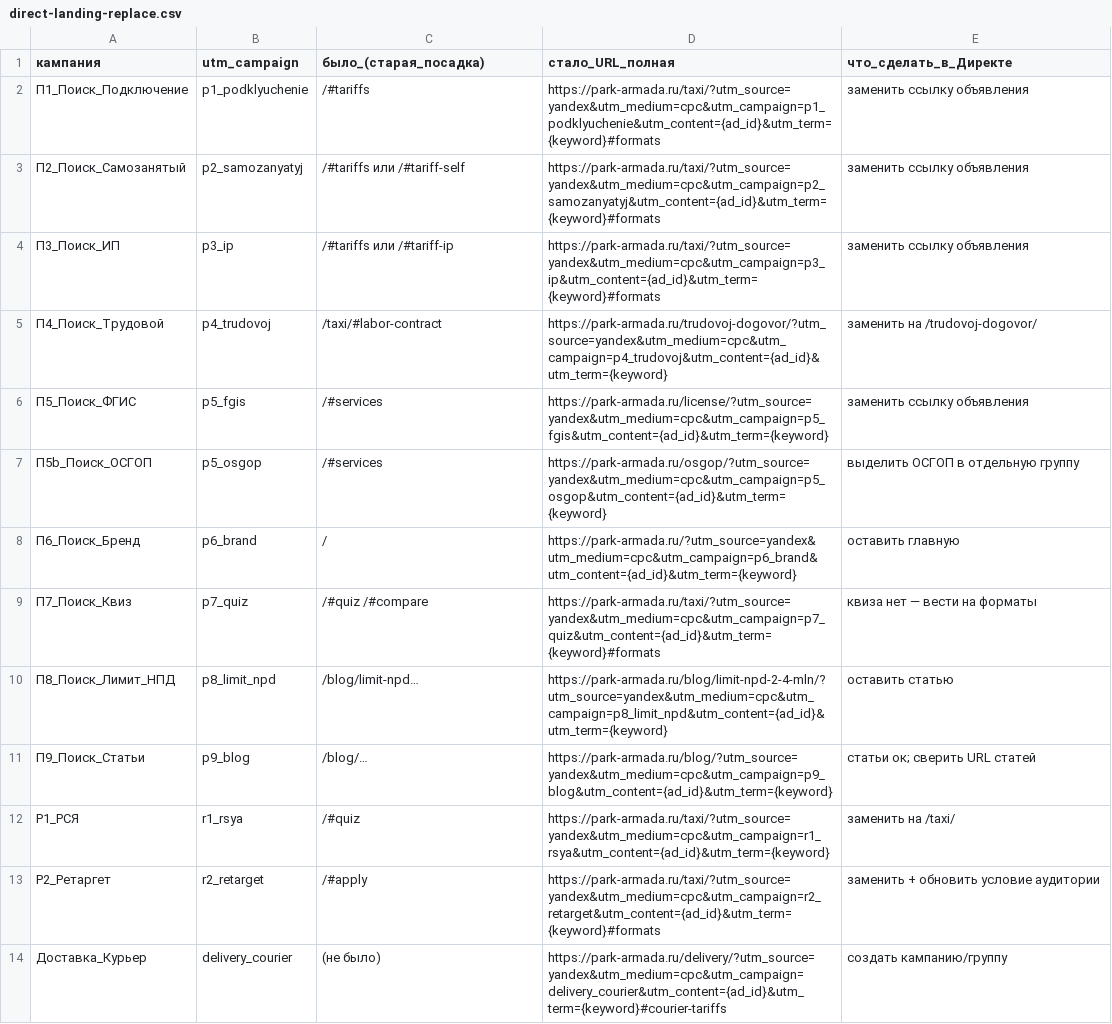
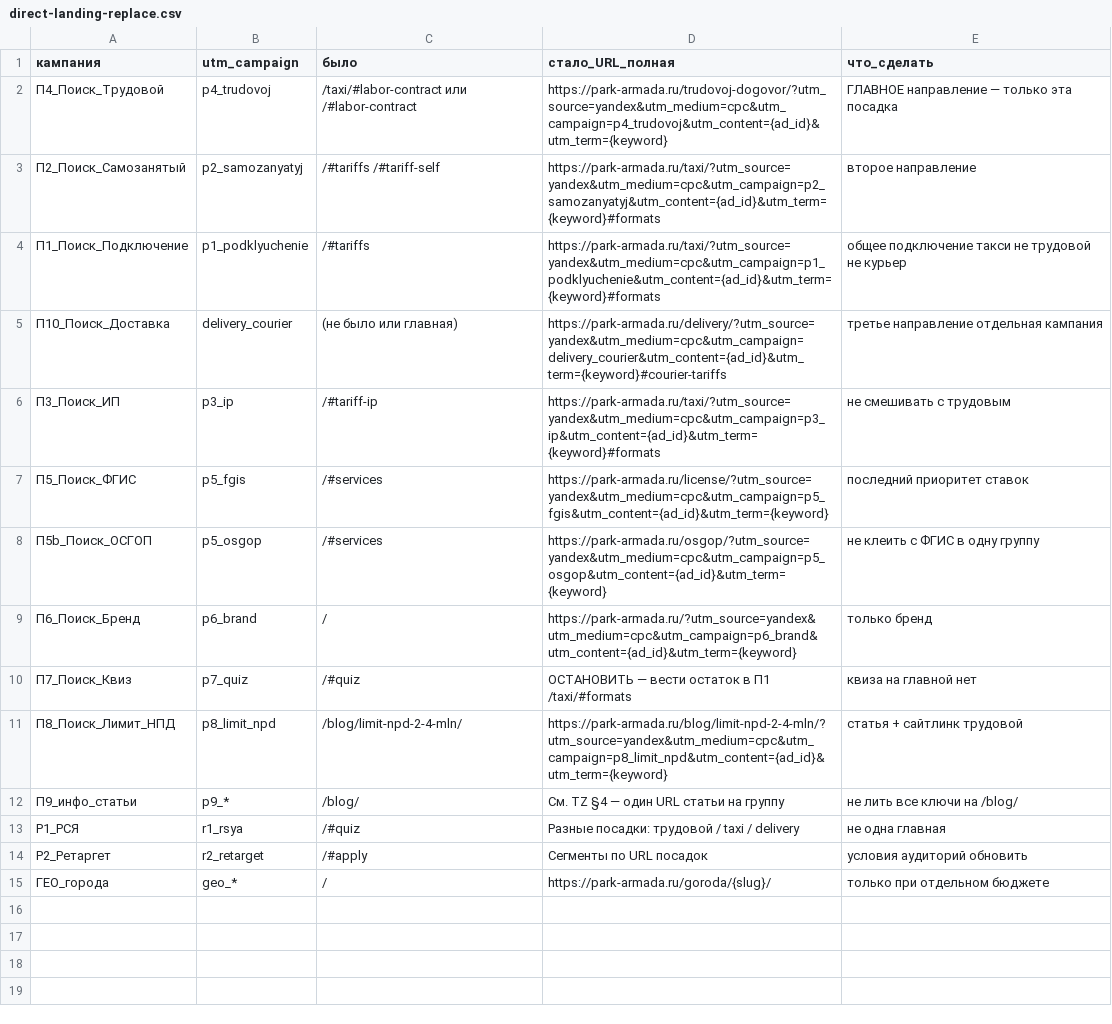
Before and after one commit to armadaparkvg-ux/1, a CSV file: docs/direct-landing-replace.csv, drawn as a sheet.

```diff
--- a/docs/direct-landing-replace.csv
+++ b/docs/direct-landing-replace.csv
@@ -1,14 +1,15 @@
-кампания,utm_campaign,было_(старая_посадка),стало_URL_полная,что_сделать_в_Директе
-П1_Поиск_Подключение,p1_podklyuchenie,/#tariffs,https://park-armada.ru/taxi/?utm_source=yandex&utm_medium=cpc&utm_campaign=p1_podklyuchenie&utm_content={ad_id}&utm_term={keyword}#formats,заменить ссылку объявления
-П2_Поиск_Самозанятый,p2_samozanyatyj,/#tariffs или /#tariff-self,https://park-armada.ru/taxi/?utm_source=yandex&utm_medium=cpc&utm_campaign=p2_samozanyatyj&utm_content={ad_id}&utm_term={keyword}#formats,заменить ссылку объявления
-П3_Поиск_ИП,p3_ip,/#tariffs или /#tariff-ip,https://park-armada.ru/taxi/?utm_source=yandex&utm_medium=cpc&utm_campaign=p3_ip&utm_content={ad_id}&utm_term={keyword}#formats,заменить ссылку объявления
-П4_Поиск_Трудовой,p4_trudovoj,/taxi/#labor-contract,https://park-armada.ru/trudovoj-dogovor/?utm_source=yandex&utm_medium=cpc&utm_campaign=p4_trudovoj&utm_content={ad_id}&utm_term={keyword},заменить на /trudovoj-dogovor/
-П5_Поиск_ФГИС,p5_fgis,/#services,https://park-armada.ru/license/?utm_source=yandex&utm_medium=cpc&utm_campaign=p5_fgis&utm_content={ad_id}&utm_term={keyword},заменить ссылку объявления
-П5b_Поиск_ОСГОП,p5_osgop,/#services,https://park-armada.ru/osgop/?utm_source=yandex&utm_medium=cpc&utm_campaign=p5_osgop&utm_content={ad_id}&utm_term={keyword},выделить ОСГОП в отдельную группу
-П6_Поиск_Бренд,p6_brand,/,https://park-armada.ru/?utm_source=yandex&utm_medium=cpc&utm_campaign=p6_brand&utm_content={ad_id}&utm_term={keyword},оставить главную
-П7_Поиск_Квиз,p7_quiz,/#quiz /#compare,https://park-armada.ru/taxi/?utm_source=yandex&utm_medium=cpc&utm_campaign=p7_quiz&utm_content={ad_id}&utm_term={keyword}#formats,квиза нет — вести на форматы
-П8_Поиск_Лимит_НПД,p8_limit_npd,/blog/limit-npd…,https://park-armada.ru/blog/limit-npd-2-4-mln/?utm_source=yandex&utm_medium=cpc&utm_campaign=p8_limit_npd&utm_content={ad_id}&utm_term={keyword},оставить статью
-П9_Поиск_Статьи,p9_blog,/blog/…,https://park-armada.ru/blog/?utm_source=yandex&utm_medium=cpc&utm_campaign=p9_blog&utm_content={ad_id}&utm_term={keyword},статьи ок; сверить URL статей
-Р1_РСЯ,r1_rsya,/#quiz,https://park-armada.ru/taxi/?utm_source=yandex&utm_medium=cpc&utm_campaign=r1_rsya&utm_content={ad_id}&utm_term={keyword},заменить на /taxi/
-Р2_Ретаргет,r2_retarget,/#apply,https://park-armada.ru/taxi/?utm_source=yandex&utm_medium=cpc&utm_campaign=r2_retarget&utm_content={ad_id}&utm_term={keyword}#formats,заменить + обновить условие аудитории
-Доставка_Курьер,delivery_courier,(не было),https://park-armada.ru/delivery/?utm_source=yandex&utm_medium=cpc&utm_campaign=delivery_courier&utm_content={ad_id}&utm_term={keyword}#courier-tariffs,создать кампанию/группу
+кампания,utm_campaign,было,стало_URL_полная,что_сделать
+П4_Поиск_Трудовой,p4_trudovoj,/taxi/#labor-contract или /#labor-contract,https://park-armada.ru/trudovoj-dogovor/?utm_source=yandex&utm_medium=cpc&utm_campaign=p4_trudovoj&utm_content={ad_id}&utm_term={keyword},ГЛАВНОЕ направление — только эта посадка
+П2_Поиск_Самозанятый,p2_samozanyatyj,/#tariffs /#tariff-self,https://park-armada.ru/taxi/?utm_source=yandex&utm_medium=cpc&utm_campaign=p2_samozanyatyj&utm_content={ad_id}&utm_term={keyword}#formats,второе направление
+П1_Поиск_Подключение,p1_podklyuchenie,/#tariffs,https://park-armada.ru/taxi/?utm_source=yandex&utm_medium=cpc&utm_campaign=p1_podklyuchenie&utm_content={ad_id}&utm_term={keyword}#formats,общее подключение такси не трудовой не курьер
+П10_Поиск_Доставка,delivery_courier,(не было или главная),https://park-armada.ru/delivery/?utm_source=yandex&utm_medium=cpc&utm_campaign=delivery_courier&utm_content={ad_id}&utm_term={keyword}#courier-tariffs,третье направление отдельная кампания
+П3_Поиск_ИП,p3_ip,/#tariff-ip,https://park-armada.ru/taxi/?utm_source=yandex&utm_medium=cpc&utm_campaign=p3_ip&utm_content={ad_id}&utm_term={keyword}#formats,не смешивать с трудовым
+П5_Поиск_ФГИС,p5_fgis,/#services,https://park-armada.ru/license/?utm_source=yandex&utm_medium=cpc&utm_campaign=p5_fgis&utm_content={ad_id}&utm_term={keyword},последний приоритет ставок
+П5b_Поиск_ОСГОП,p5_osgop,/#services,https://park-armada.ru/osgop/?utm_source=yandex&utm_medium=cpc&utm_campaign=p5_osgop&utm_content={ad_id}&utm_term={keyword},не клеить с ФГИС в одну группу
+П6_Поиск_Бренд,p6_brand,/,https://park-armada.ru/?utm_source=yandex&utm_medium=cpc&utm_campaign=p6_brand&utm_content={ad_id}&utm_term={keyword},только бренд
+П7_Поиск_Квиз,p7_quiz,/#quiz,ОСТАНОВИТЬ — вести остаток в П1 /taxi/#formats,квиза на главной нет
+П8_Поиск_Лимит_НПД,p8_limit_npd,/blog/limit-npd-2-4-mln/,https://park-armada.ru/blog/limit-npd-2-4-mln/?utm_source=yandex&utm_medium=cpc&utm_campaign=p8_limit_npd&utm_content={ad_id}&utm_term={keyword},статья + сайтлинк трудовой
+П9_инфо_статьи,p9_*,/blog/,См. TZ §4 — один URL статьи на группу,не лить все ключи на /blog/
+Р1_РСЯ,r1_rsya,/#quiz,Разные посадки: трудовой / taxi / delivery,не одна главная
+Р2_Ретаргет,r2_retarget,/#apply,Сегменты по URL посадок,условия аудиторий обновить
+ГЕО_города,geo_*,/,https://park-armada.ru/goroda/{slug}/,только при отдельном бюджете
```
Also changed, not shown: docs/direct-sitelinks.csv, docs/utm-direct-links.csv, 3 other files.
